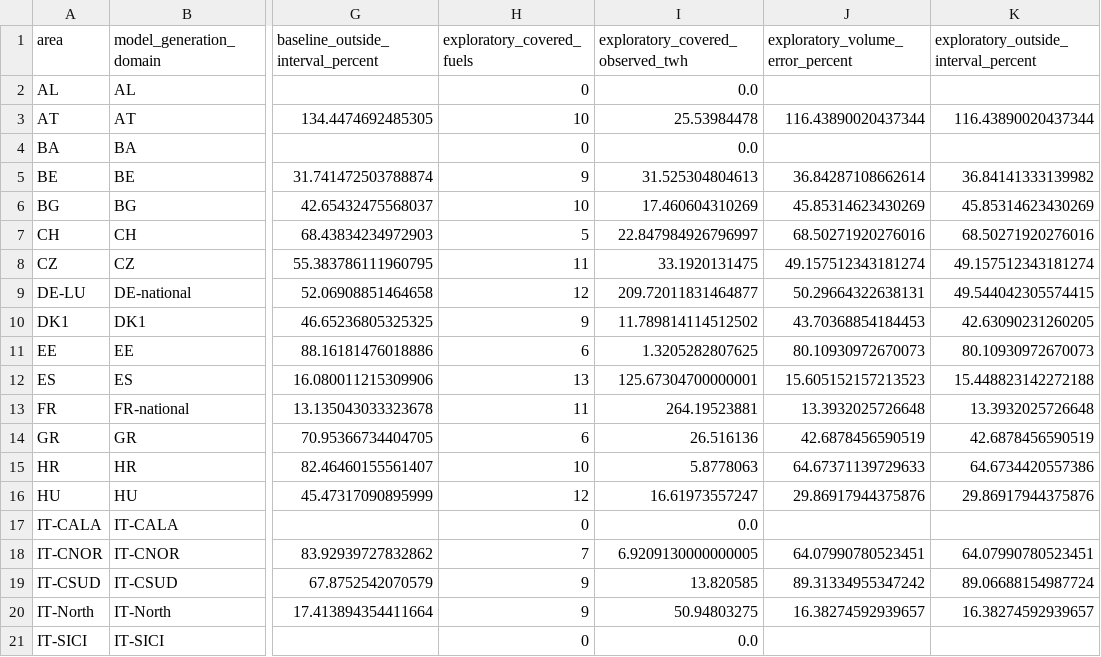
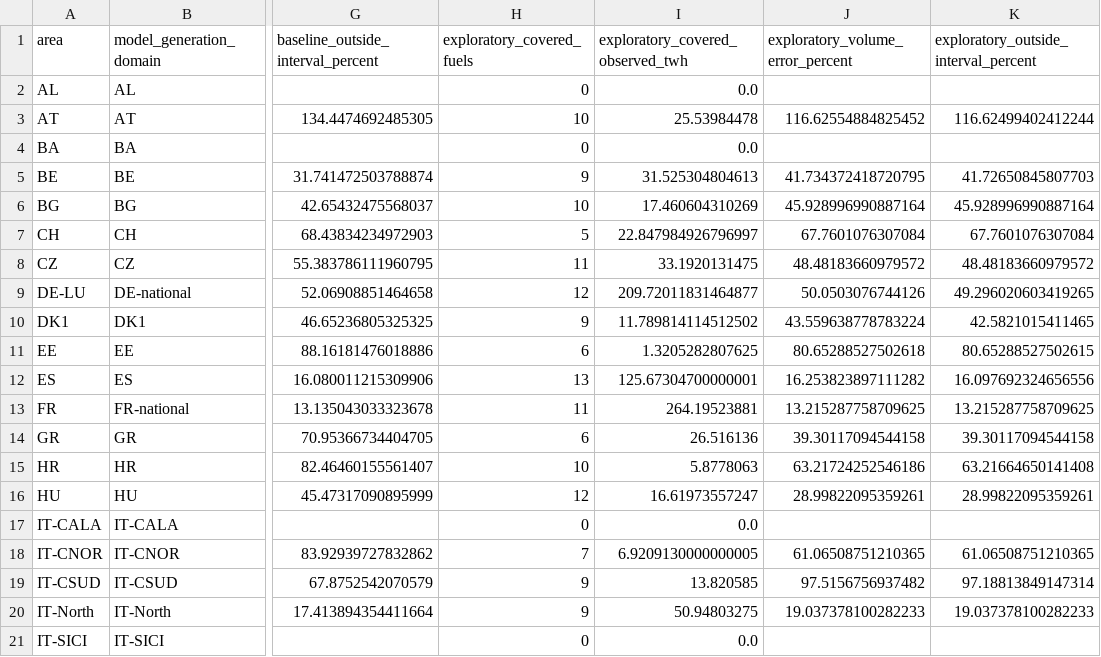
Before and after one commit to autological-eu/grid-conductor, a CSV file: public/research/dispatch-comparison-2025/generation-by-area.csv, drawn as a sheet; only a part is shown, gaps mark what is left out; the diff covers the shown part only; the diff names each change by its address in the sheet, - before the commit and + after, or states it on an @@ line.

```diff
--- a/public/research/dispatch-comparison-2025/generation-by-area.csv
+++ b/public/research/dispatch-comparison-2025/generation-by-area.csv
-J3 (exploratory_volume_error_percent): 116.43890020437344
+J3 (exploratory_volume_error_percent): 116.62554884825452
-K3: 116.43890020437344
+K3: 116.62499402412244
-J5 (exploratory_volume_error_percent): 36.84287108662614
+J5 (exploratory_volume_error_percent): 41.734372418720795
-K5: 36.84141333139982
+K5: 41.72650845807703
-J6 (exploratory_volume_error_percent): 45.85314623430269
+J6 (exploratory_volume_error_percent): 45.928996990887164
-K6: 45.85314623430269
+K6: 45.928996990887164
-J7 (exploratory_volume_error_percent): 68.50271920276016
+J7 (exploratory_volume_error_percent): 67.7601076307084
-K7: 68.50271920276016
+K7: 67.7601076307084
-J8 (exploratory_volume_error_percent): 49.157512343181274
+J8 (exploratory_volume_error_percent): 48.48183660979572
-K8: 49.157512343181274
+K8: 48.48183660979572
-J9 (exploratory_volume_error_percent): 50.29664322638131
+J9 (exploratory_volume_error_percent): 50.0503076744126
-K9: 49.544042305574415
+K9: 49.296020603419265
-J10 (exploratory_volume_error_percent): 43.70368854184453
+J10 (exploratory_volume_error_percent): 43.559638778783224
-K10: 42.63090231260205
+K10: 42.5821015411465
-J11 (exploratory_volume_error_percent): 80.10930972670073
+J11 (exploratory_volume_error_percent): 80.65288527502618
-K11: 80.10930972670073
+K11: 80.65288527502615
-J12 (exploratory_volume_error_percent): 15.605152157213523
+J12 (exploratory_volume_error_percent): 16.253823897111282
-K12: 15.448823142272188
+K12: 16.097692324656556
-J13 (exploratory_volume_error_percent): 13.3932025726648
+J13 (exploratory_volume_error_percent): 13.215287758709625
-K13: 13.3932025726648
+K13: 13.215287758709625
-J14 (exploratory_volume_error_percent): 42.6878456590519
+J14 (exploratory_volume_error_percent): 39.30117094544158
-K14: 42.6878456590519
+K14: 39.30117094544158
-J15 (exploratory_volume_error_percent): 64.67371139729633
+J15 (exploratory_volume_error_percent): 63.21724252546186
-K15: 64.6734420557386
+K15: 63.21664650141408
-J16 (exploratory_volume_error_percent): 29.86917944375876
+J16 (exploratory_volume_error_percent): 28.99822095359261
-K16: 29.86917944375876
+K16: 28.99822095359261
-J18 (exploratory_volume_error_percent): 64.07990780523451
+J18 (exploratory_volume_error_percent): 61.06508751210365
-K18: 64.07990780523451
+K18: 61.06508751210365
-J19 (exploratory_volume_error_percent): 89.31334955347242
+J19 (exploratory_volume_error_percent): 97.5156756937482
-K19: 89.06688154987724
+K19: 97.18813849147314
-J20 (exploratory_volume_error_percent): 16.38274592939657
+J20 (exploratory_volume_error_percent): 19.037378100282233
-K20: 16.38274592939657
+K20: 19.037378100282233
```
Also changed, not shown: 44 edited cells elsewhere in this file, public/research/dispatch-comparison-2025/generation-by-fuel.csv, public/research/dispatch-comparison-2025/national-generation.csv, 19 other files.
